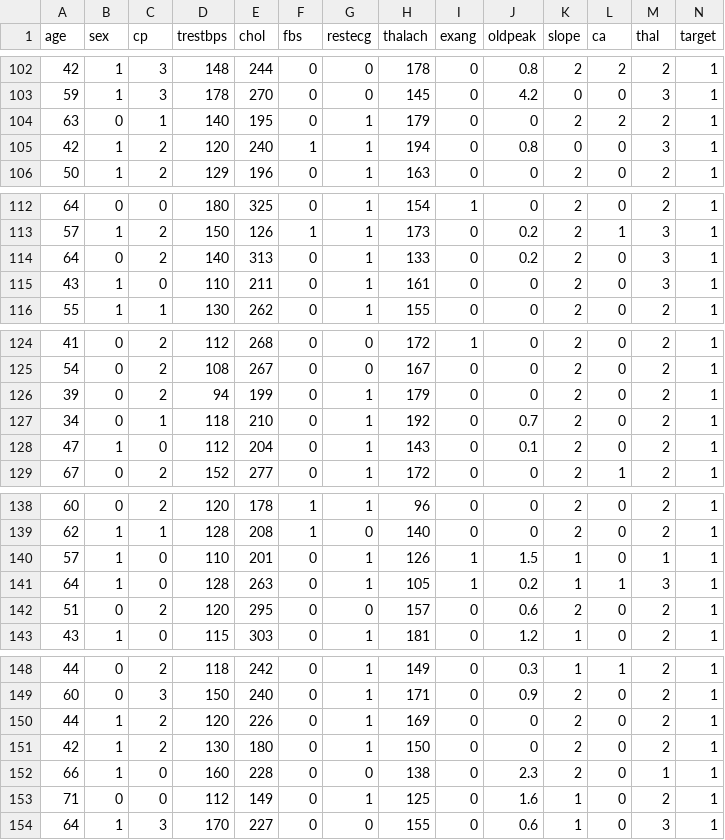
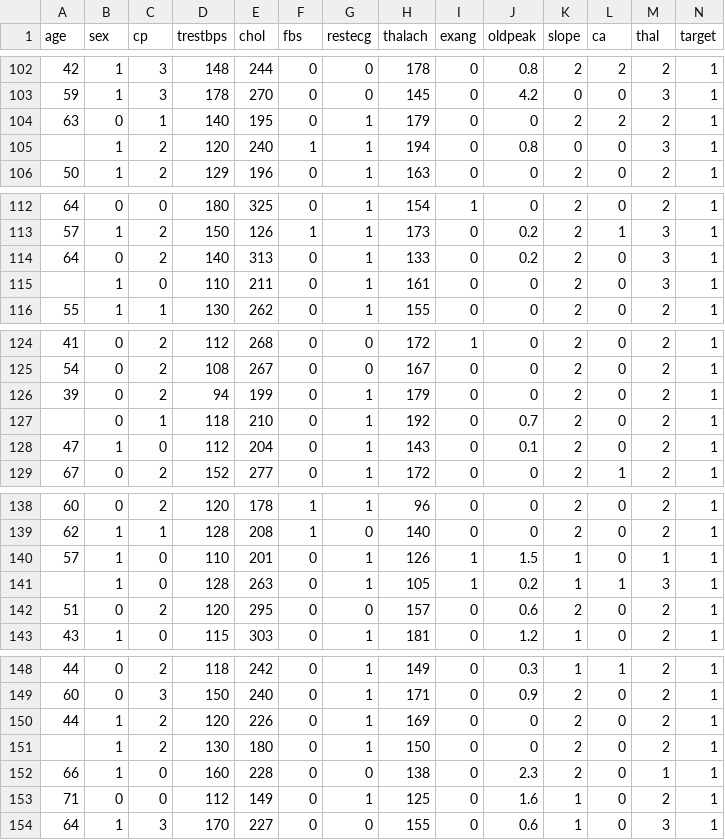
Before and after one commit to Rohit-Muda/TekWorks, a CSV file: Day5/dataset.csv, drawn as a sheet; only a part is shown, gaps mark what is left out.

```diff
--- a/Day5/dataset.csv
+++ b/Day5/dataset.csv
@@ -104,3 +104,3 @@
 63,0,1,140,195,0,1,179,0,0,2,2,2,1
-42,1,2,120,240,1,1,194,0,0.8,0,0,3,1
+,1,2,120,240,1,1,194,0,0.8,0,0,3,1
 50,1,2,129,196,0,1,163,0,0,2,0,2,1
@@ -114,3 +114,3 @@
 64,0,2,140,313,0,1,133,0,0.2,2,0,3,1
-43,1,0,110,211,0,1,161,0,0,2,0,3,1
+,1,0,110,211,0,1,161,0,0,2,0,3,1
 55,1,1,130,262,0,1,155,0,0,2,0,2,1
@@ -126,3 +126,3 @@
 39,0,2,94,199,0,1,179,0,0,2,0,2,1
-34,0,1,118,210,0,1,192,0,0.7,2,0,2,1
+,0,1,118,210,0,1,192,0,0.7,2,0,2,1
 47,1,0,112,204,0,1,143,0,0.1,2,0,2,1
@@ -140,3 +140,3 @@
 57,1,0,110,201,0,1,126,1,1.5,1,0,1,1
-64,1,0,128,263,0,1,105,1,0.2,1,1,3,1
+,1,0,128,263,0,1,105,1,0.2,1,1,3,1
 51,0,2,120,295,0,0,157,0,0.6,2,0,2,1
@@ -150,3 +150,3 @@
 44,1,2,120,226,0,1,169,0,0,2,0,2,1
-42,1,2,130,180,0,1,150,0,0,2,0,2,1
+,1,2,130,180,0,1,150,0,0,2,0,2,1
 66,1,0,160,228,0,0,138,0,2.3,2,0,1,1
```
Also changed, not shown: 4 other files.
